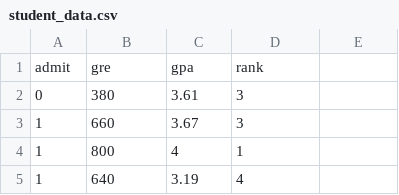
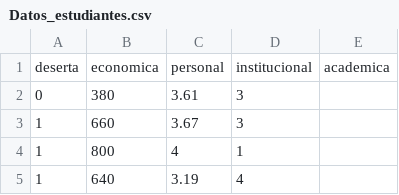
Before and after one commit to jorivaalvgar/JupyterNBDesercion, a CSV file: Datos_estudiantes.csv (was student_data.csv), drawn as a sheet; only a part is shown.

Commit message:
Unstable version, it requires to change the dataset and test the algoritms. All comments and strategy updated.

```diff
--- a/student_data.csv
+++ b/Datos_estudiantes.csv
@@ -1,2 +1,2 @@
-admit,gre,gpa,rank
+deserta,economica,personal,institucional,academica
 0,380,3.61,3
```
Also changed, not shown: 1 other file.
